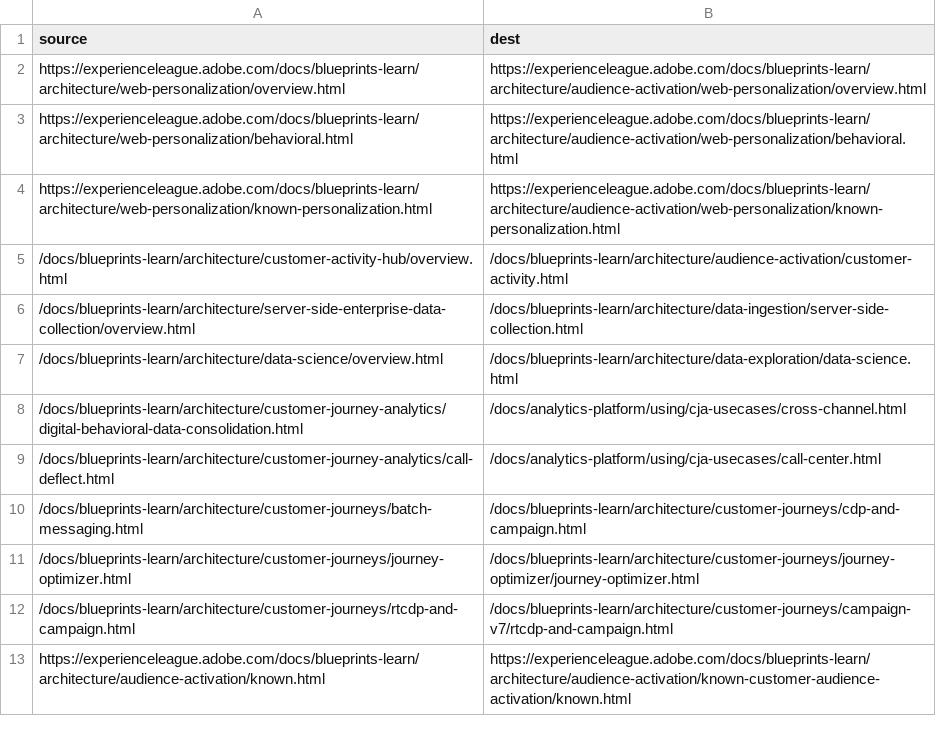
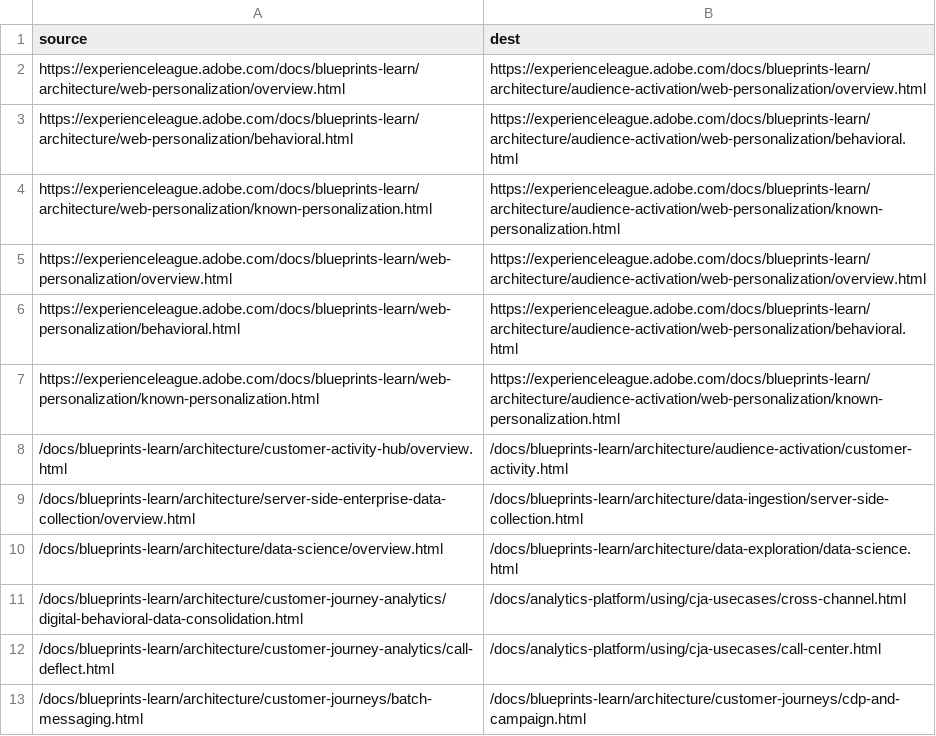
Before and after one commit to nhecht/blueprints-learn.en, a CSV file: redirects.csv, drawn as a sheet; only a part is shown; the shorter side is filled out with more unchanged rows.

Commit message:
Update redirects.csv

```diff
--- a/redirects.csv
+++ b/redirects.csv
@@ -4,2 +4,5 @@ https://experienceleague.adobe.com/docs/blueprints-learn/architecture/web-person
 https://experienceleague.adobe.com/docs/blueprints-learn/architecture/web-personalization/known-personalization.html,https://experienceleague.adobe.com/docs/blueprints-learn/architecture/audience-activation/web-personalization/known-personalization.html
+https://experienceleague.adobe.com/docs/blueprints-learn/web-personalization/overview.html,https://experienceleague.adobe.com/docs/blueprints-learn/architecture/audience-activation/web-personalization/overview.html
+https://experienceleague.adobe.com/docs/blueprints-learn/web-personalization/behavioral.html,https://experienceleague.adobe.com/docs/blueprints-learn/architecture/audience-activation/web-personalization/behavioral.html
+https://experienceleague.adobe.com/docs/blueprints-learn/web-personalization/known-personalization.html,https://experienceleague.adobe.com/docs/blueprints-learn/architecture/audience-activation/web-personalization/known-personalization.html
 /docs/blueprints-learn/architecture/customer-activity-hub/overview.html,/docs/blueprints-learn/architecture/audience-activation/customer-activity.html
```
